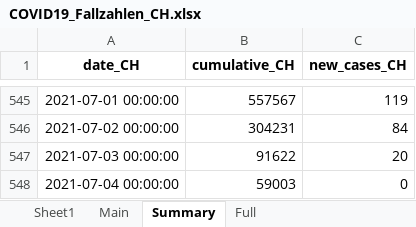
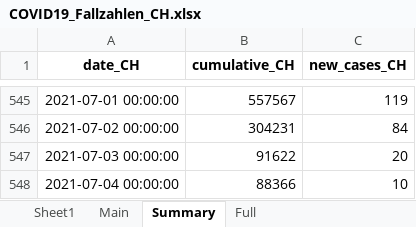
Before and after one commit to esolodko/p1_pub, an Excel workbook: xlsx_data/COVID19_Fallzahlen_CH.xlsx, sheet Summary, drawn as a sheet; only a part is shown, gaps mark what is left out; values as stored, in another font and other column widths than the file's, no borders; the diff names each change by its address in the sheet, - before the commit and + after, or states it on an @@ line.

```diff
--- a/xlsx_data/COVID19_Fallzahlen_CH.xlsx (sheet Summary)
+++ b/xlsx_data/COVID19_Fallzahlen_CH.xlsx (sheet Summary)
-B548 (cumulative_CH): 59003
+B548 (cumulative_CH): 88366
-C548 (new_cases_CH): 0
+C548 (new_cases_CH): 10
```
Also changed, not shown: sheet Main.
